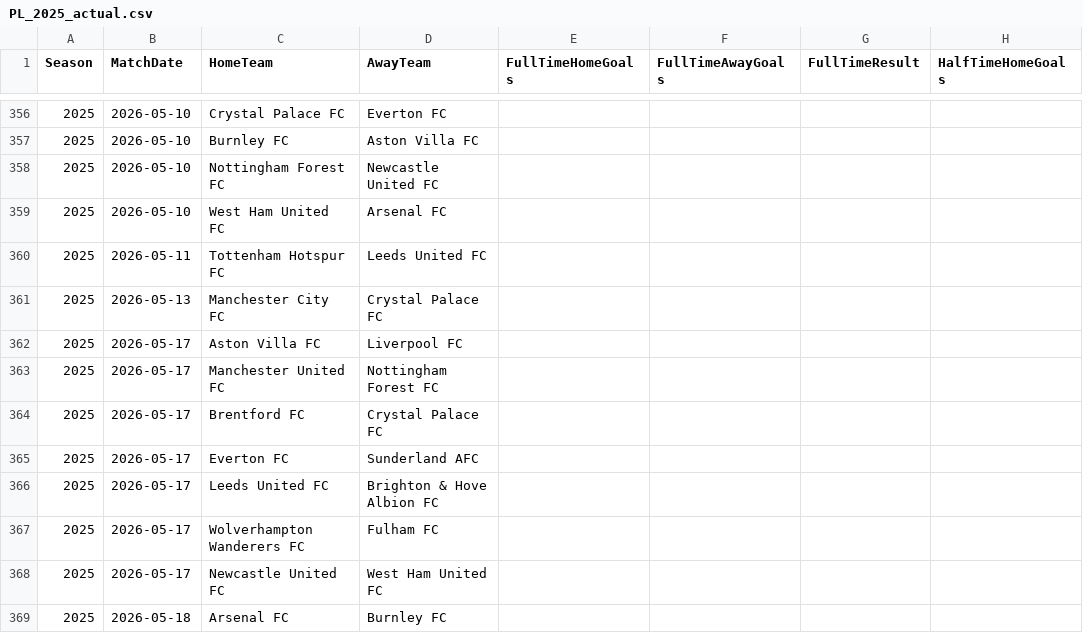
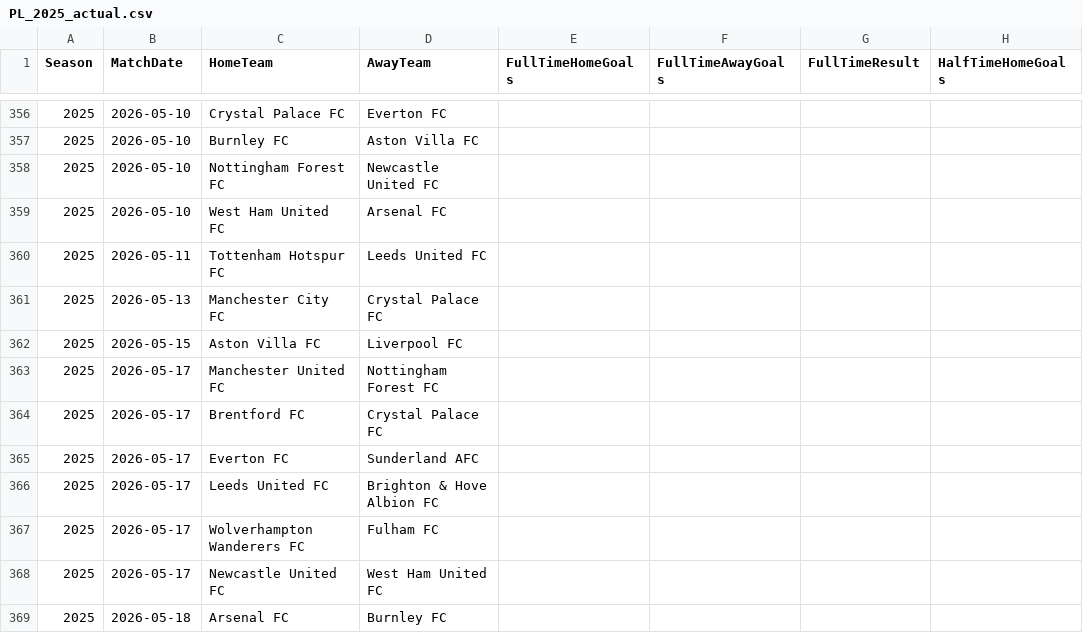
Before and after one commit to jp0617/modelo_predictivo, a CSV file: data/PL_2025_actual.csv, drawn as a sheet; only a part is shown, gaps mark what is left out; the diff names each change by its address in the sheet, - before the commit and + after, or states it on an @@ line.

```diff
--- a/data/PL_2025_actual.csv
+++ b/data/PL_2025_actual.csv
-B362 (MatchDate): 2026-05-17
+B362 (MatchDate): 2026-05-15
```
